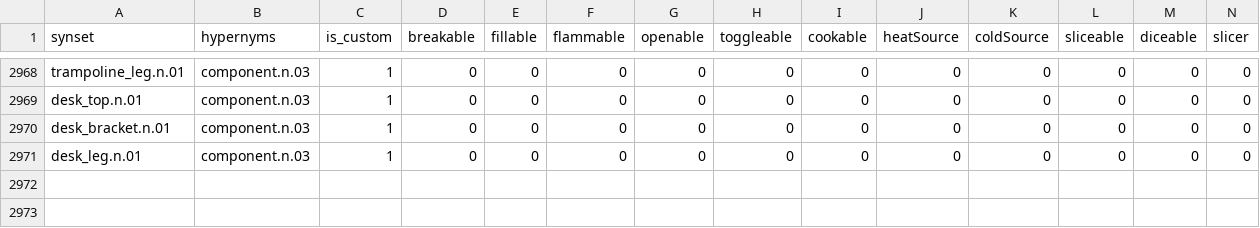
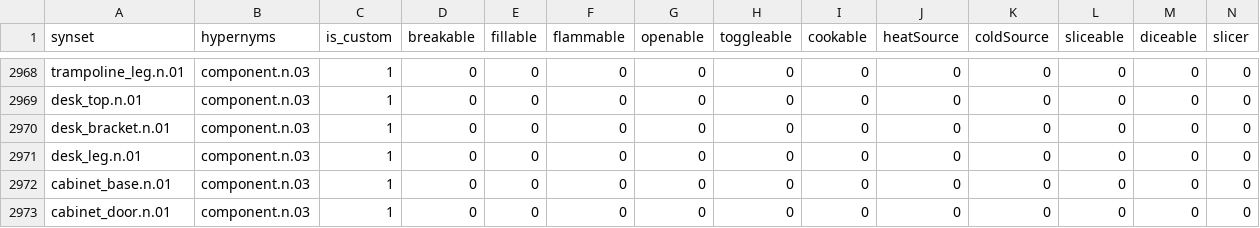
Before and after one commit to StanfordVL/bddl, a CSV file: bddl/generated_data/synsets.csv, drawn as a sheet; only a part is shown, gaps mark what is left out; rows hold the shown columns only; the diff names each change by its address in the sheet, - before the commit and + after, or states it on an @@ line.

```diff
--- a/bddl/generated_data/synsets.csv
+++ b/bddl/generated_data/synsets.csv
+row 2972: cabinet_base.n.01 | component.n.03 | 1 | 0 | 0 | 0 | 0 | 0 | 0 | 0 | 0 | 0 | 0 | 0
+row 2973: cabinet_door.n.01 | component.n.03 | 1 | 0 | 0 | 0 | 0 | 0 | 0 | 0 | 0 | 0 | 0 | 0
```
Also changed, not shown: 8 other files.
